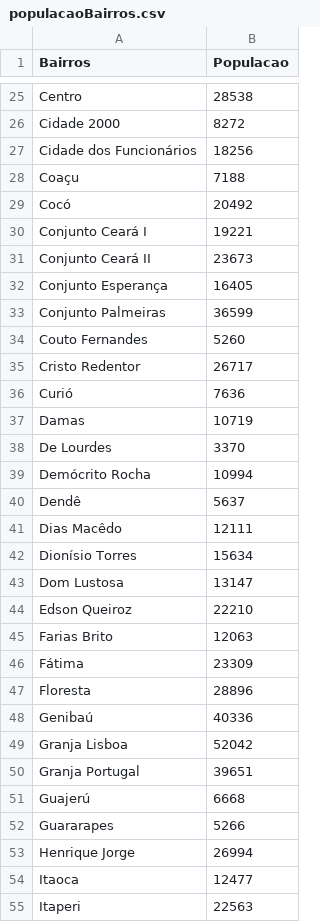
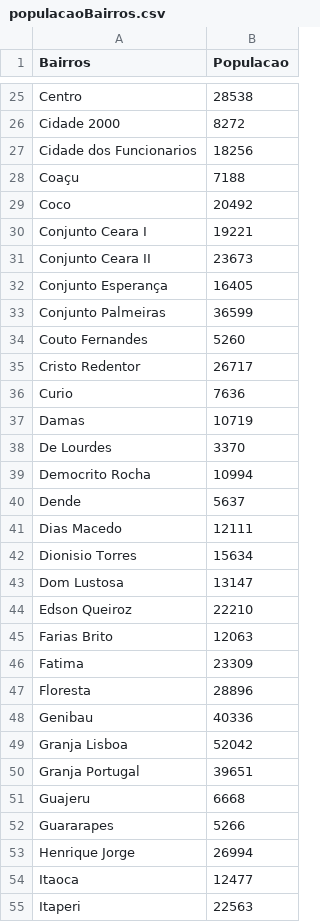
Before and after one commit to brunasousa/datavis, a CSV file: color-d3/populacaoBairros.csv, drawn as a sheet; only a part is shown, gaps mark what is left out; the diff covers the shown part only.

```diff
--- a/color-d3/populacaoBairros.csv
+++ b/color-d3/populacaoBairros.csv
@@ -26,7 +26,7 @@ Centro,28538
 Cidade 2000,8272
-Cidade dos Funcionários,18256
+Cidade dos Funcionarios,18256
 Coaçu,7188
-Cocó,20492
-Conjunto Ceará I,19221
-Conjunto Ceará II,23673
+Coco,20492
+Conjunto Ceara I,19221
+Conjunto Ceara II,23673
 Conjunto Esperança,16405
@@ -35,9 +35,9 @@ Couto Fernandes,5260
 Cristo Redentor,26717
-Curió,7636
+Curio,7636
 Damas,10719
 De Lourdes,3370
-Demócrito Rocha,10994
-Dendê,5637
-Dias Macêdo,12111
-Dionísio Torres,15634
+Democrito Rocha,10994
+Dende,5637
+Dias Macedo,12111
+Dionisio Torres,15634
 Dom Lustosa,13147
@@ -45,8 +45,8 @@ Edson Queiroz,22210
 Farias Brito,12063
-Fátima,23309
+Fatima,23309
 Floresta,28896
-Genibaú,40336
+Genibau,40336
 Granja Lisboa,52042
 Granja Portugal,39651
-Guajerú,6668
+Guajeru,6668
 Guararapes,5266
```
Also changed, not shown: 25 edited cells elsewhere in this file, color-d3/bairros_ids.csv, 1 other file.
